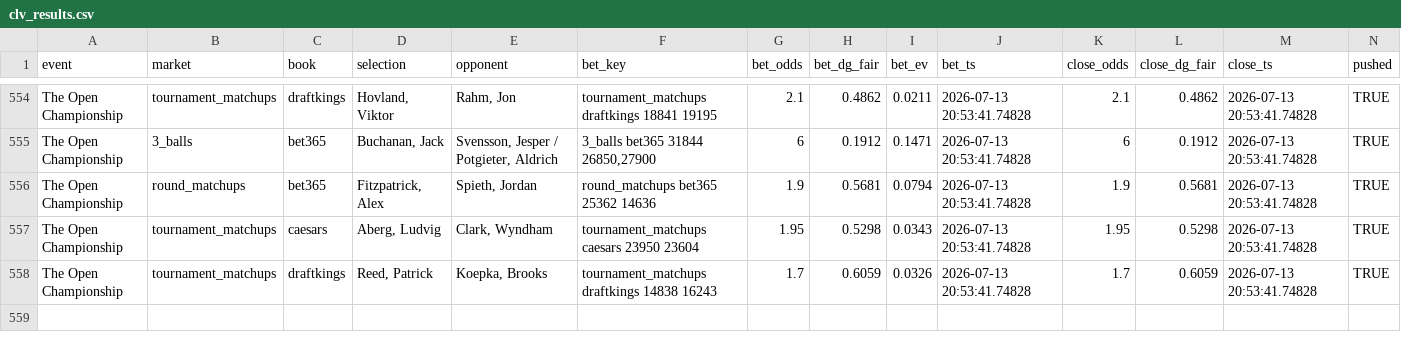
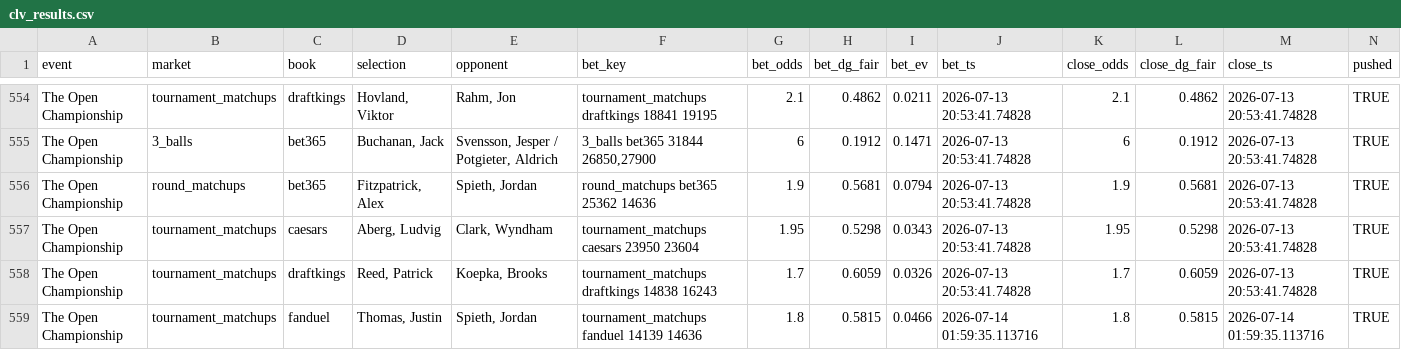
Before and after one commit to lucas-diehl/evbetting, a CSV file: golf_picks/clv_results.csv, drawn as a sheet; only a part is shown, gaps mark what is left out; rows hold the shown columns only; the diff names each change by its address in the sheet, - before the commit and + after, or states it on an @@ line.

```diff
--- a/golf_picks/clv_results.csv
+++ b/golf_picks/clv_results.csv
+row 559: The Open Championship | tournament_matchups | fanduel | Thomas, Justin | Spieth, Jordan | tournament_matchups fanduel 14139 14636 | 1.8 | 0.5815 | 0.0466 | 2026-07-14 01:59:35.113716 | 1.8 | 0.5815 | 2026-07-14 01:59:35.113716 | TRUE
```
Also changed, not shown: golf_picks/alerts_log.csv, 2 other files.
